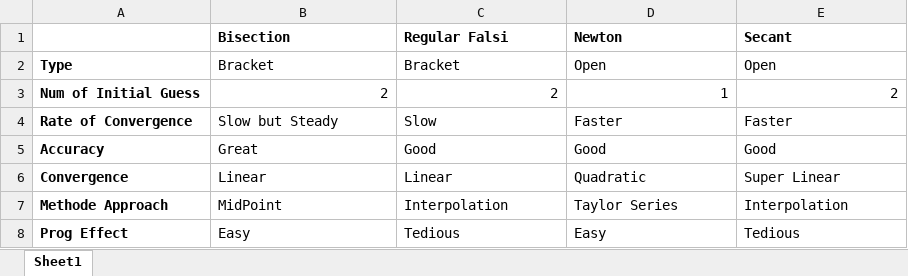
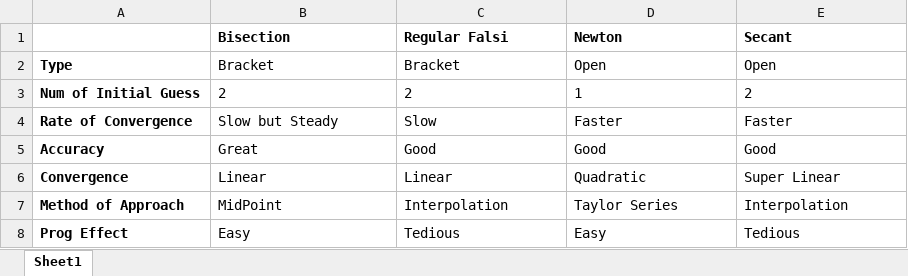
Before and after one commit to samuzaffar99/NCProject, an Excel workbook: ComparisionSummary.xlsx, sheet Sheet1, drawn as a sheet; values as stored, in another font and other column widths than the file's, no borders; the diff names each change by its address in the sheet, - before the commit and + after, or states it on an @@ line.

```diff
--- a/ComparisionSummary.xlsx (sheet Sheet1)
+++ b/ComparisionSummary.xlsx (sheet Sheet1)
-B3:E3 alignment: right
+B3:E3 alignment: left
-A7: Methode Approach
+A7: Method of Approach
```
Also changed, not shown: 35 other files.
